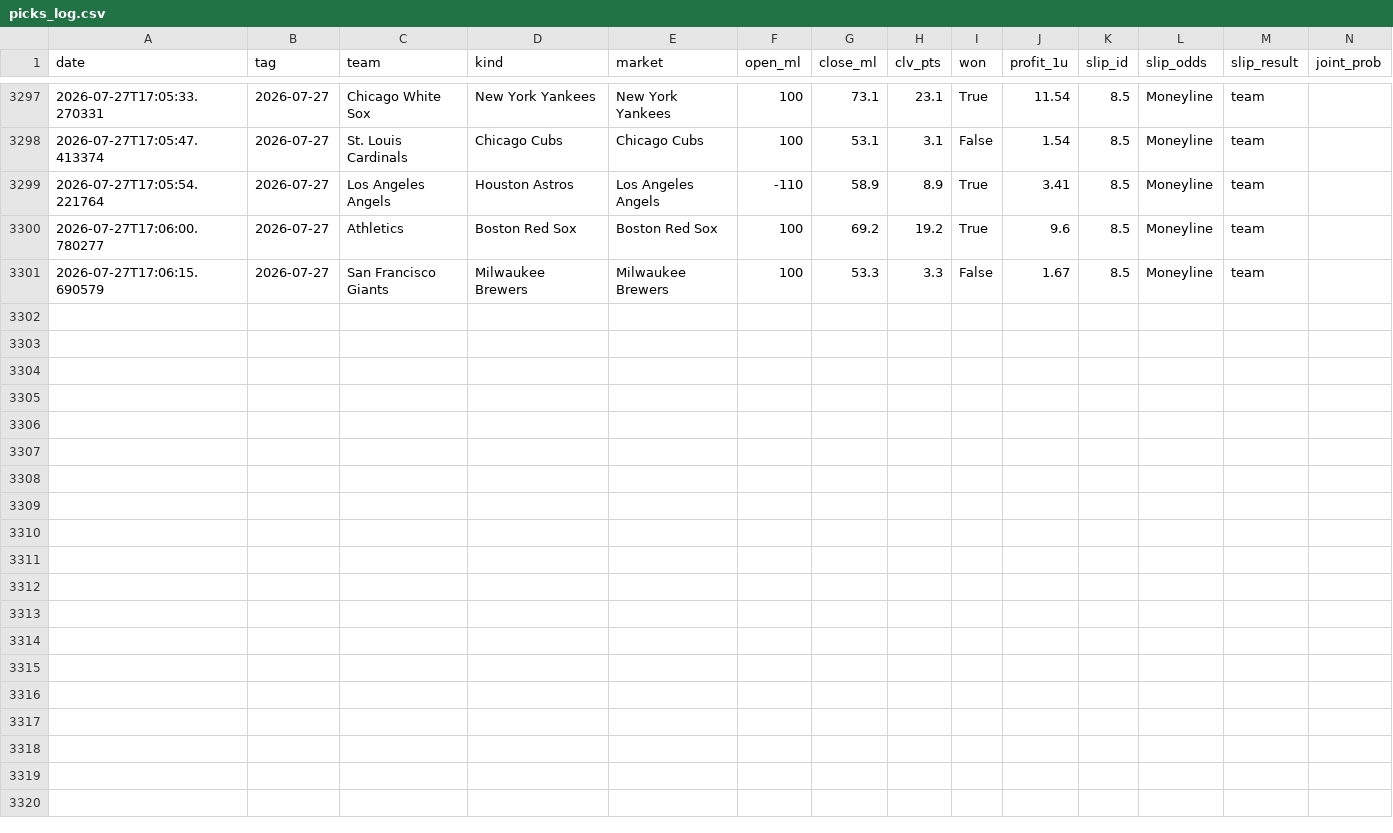
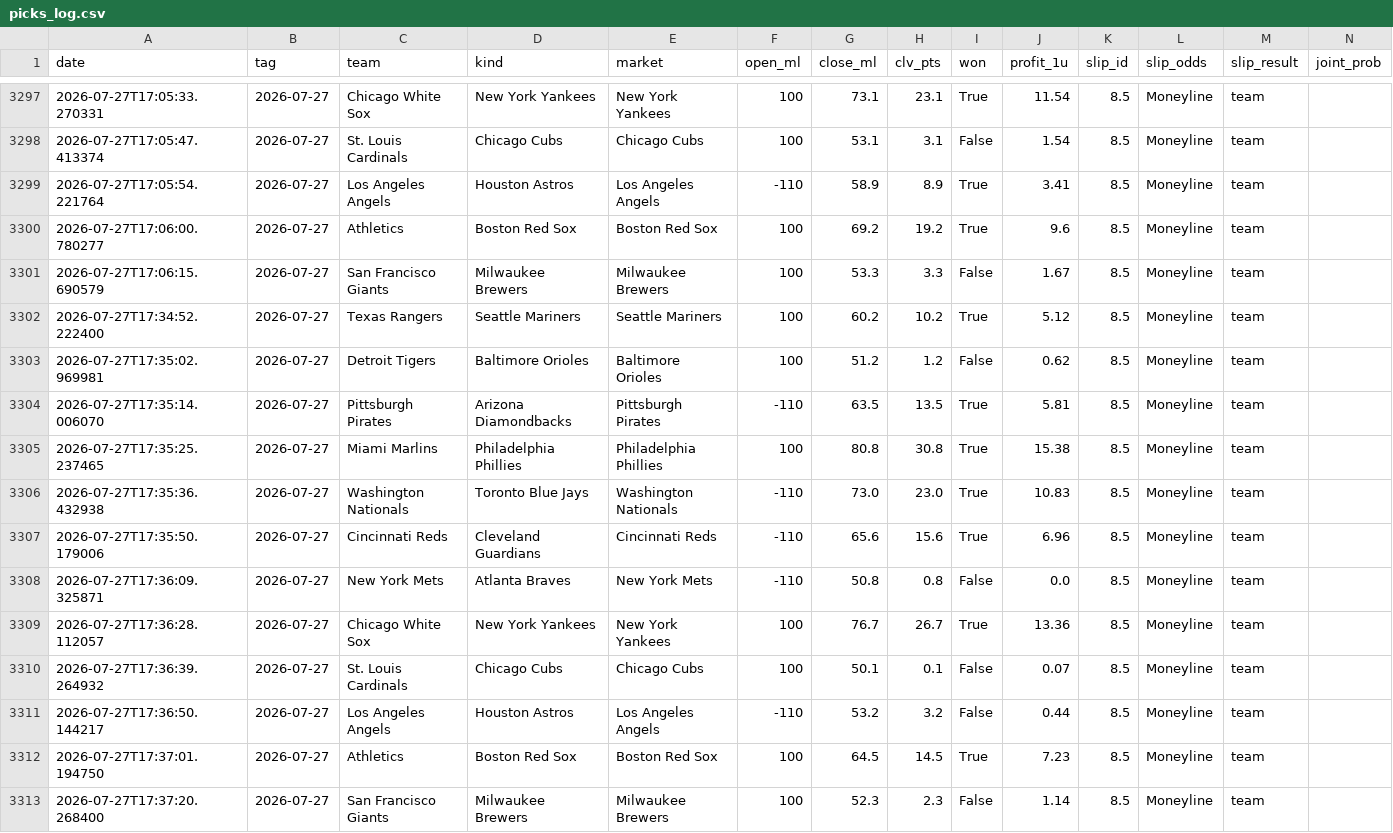
Before and after one commit to 48jg6bdmjs-dot/parlayos-public, a CSV file: picks_log.csv, drawn as a sheet; only a part is shown, gaps mark what is left out; rows hold the shown columns only; the diff names each change by its address in the sheet, - before the commit and + after, or states it on an @@ line.

```diff
--- a/picks_log.csv
+++ b/picks_log.csv
+row 3302: 2026-07-27T17:34:52.222400 | 2026-07-27 | Texas Rangers | Seattle Mariners | Seattle Mariners | 100 | 60.2 | 10.2 | True | 5.12 | 8.5 | Moneyline | team
+row 3303: 2026-07-27T17:35:02.969981 | 2026-07-27 | Detroit Tigers | Baltimore Orioles | Baltimore Orioles | 100 | 51.2 | 1.2 | False | 0.62 | 8.5 | Moneyline | team
+row 3304: 2026-07-27T17:35:14.006070 | 2026-07-27 | Pittsburgh Pirates | Arizona Diamondbacks | Pittsburgh Pirates | -110 | 63.5 | 13.5 | True | 5.81 | 8.5 | Moneyline | team
+row 3305: 2026-07-27T17:35:25.237465 | 2026-07-27 | Miami Marlins | Philadelphia Phillies | Philadelphia Phillies | 100 | 80.8 | 30.8 | True | 15.38 | 8.5 | Moneyline | team
+row 3306: 2026-07-27T17:35:36.432938 | 2026-07-27 | Washington Nationals | Toronto Blue Jays | Washington Nationals | -110 | 73.0 | 23.0 | True | 10.83 | 8.5 | Moneyline | team
+row 3307: 2026-07-27T17:35:50.179006 | 2026-07-27 | Cincinnati Reds | Cleveland Guardians | Cincinnati Reds | -110 | 65.6 | 15.6 | True | 6.96 | 8.5 | Moneyline | team
+row 3308: 2026-07-27T17:36:09.325871 | 2026-07-27 | New York Mets | Atlanta Braves | New York Mets | -110 | 50.8 | 0.8 | False | 0.0 | 8.5 | Moneyline | team
+row 3309: 2026-07-27T17:36:28.112057 | 2026-07-27 | Chicago White Sox | New York Yankees | New York Yankees | 100 | 76.7 | 26.7 | True | 13.36 | 8.5 | Moneyline | team
+row 3310: 2026-07-27T17:36:39.264932 | 2026-07-27 | St. Louis Cardinals | Chicago Cubs | Chicago Cubs | 100 | 50.1 | 0.1 | False | 0.07 | 8.5 | Moneyline | team
+row 3311: 2026-07-27T17:36:50.144217 | 2026-07-27 | Los Angeles Angels | Houston Astros | Los Angeles Angels | -110 | 53.2 | 3.2 | False | 0.44 | 8.5 | Moneyline | team
+row 3312: 2026-07-27T17:37:01.194750 | 2026-07-27 | Athletics | Boston Red Sox | Boston Red Sox | 100 | 64.5 | 14.5 | True | 7.23 | 8.5 | Moneyline | team
+row 3313: 2026-07-27T17:37:20.268400 | 2026-07-27 | San Francisco Giants | Milwaukee Brewers | Milwaukee Brewers | 100 | 52.3 | 2.3 | False | 1.14 | 8.5 | Moneyline | team
```
Also changed, not shown: 1 other file.
